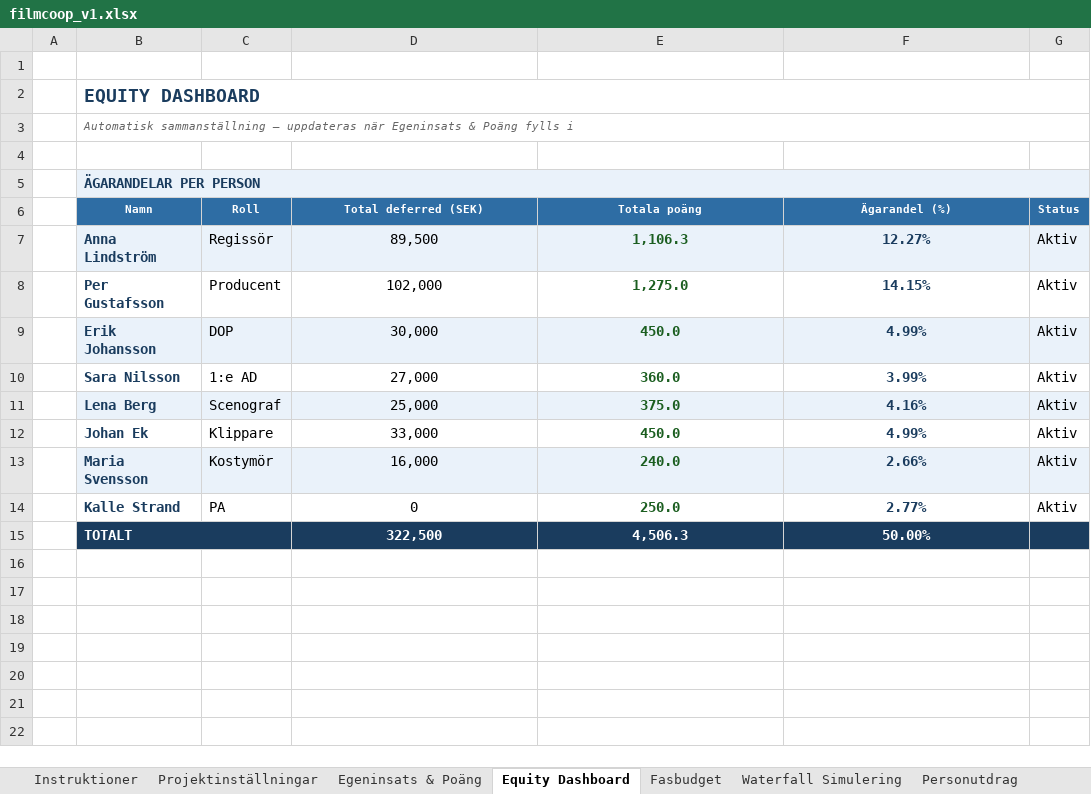
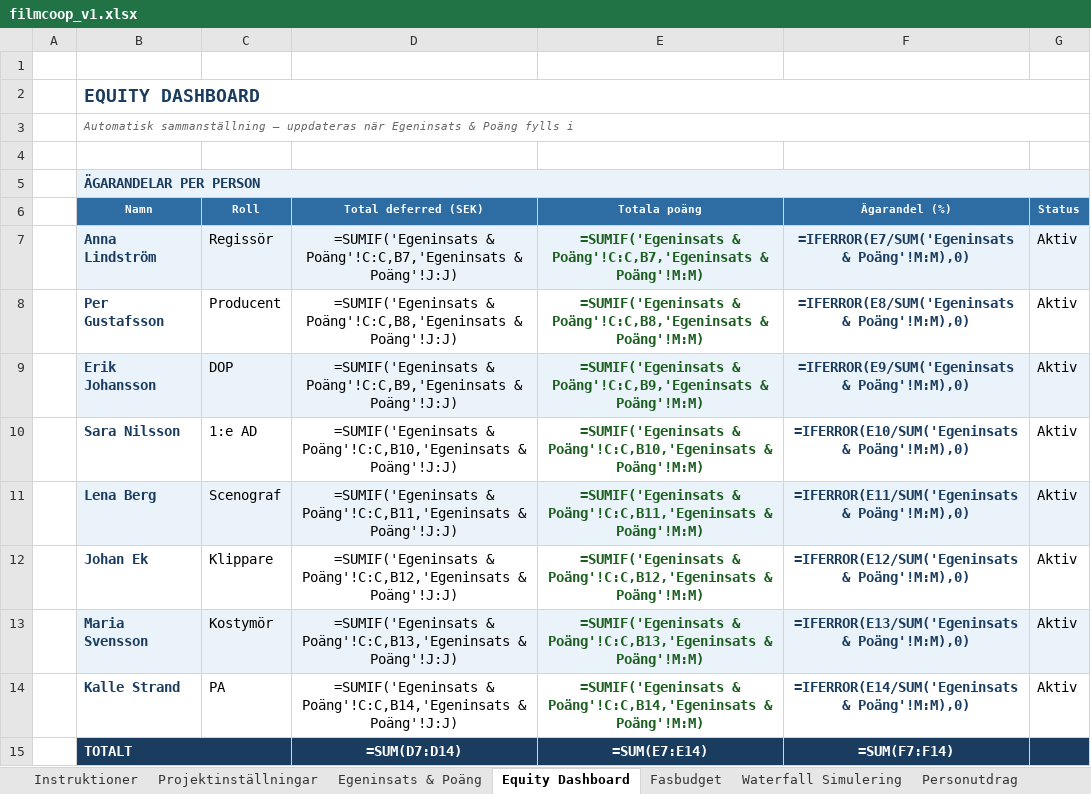
Before and after one commit to svenbox/filmcoop, an Excel workbook: tools/filmcoop_v1.xlsx, sheet Equity Dashboard, drawn as a sheet; values as stored, in another font and other column widths than the file's, no borders; formulas without a stored value are shown as written; the diff names each change by its address in the sheet, - before the commit and + after, or states it on an @@ line.

```diff
--- a/tools/filmcoop_v1.xlsx (sheet Equity Dashboard)
+++ b/tools/filmcoop_v1.xlsx (sheet Equity Dashboard)
-C5:G5 fill: #EAF2FA
+C5:G5 fill: none
-D7 (Total deferred (SEK)): 89,500
+D7 (Total deferred (SEK)): =SUMIF('Egeninsats & Poäng'!C:C,B7,'Egeninsats & Poäng'!J:J)
-E7 (Totala poäng): 1,106.3
+E7 (Totala poäng): =SUMIF('Egeninsats & Poäng'!C:C,B7,'Egeninsats & Poäng'!M:M)
-F7 (Ägarandel (%)): 12.27%
+F7 (Ägarandel (%)): =IFERROR(E7/SUM('Egeninsats & Poäng'!M:M),0)
-D8 (Total deferred (SEK)): 102,000
+D8 (Total deferred (SEK)): =SUMIF('Egeninsats & Poäng'!C:C,B8,'Egeninsats & Poäng'!J:J)
-E8 (Totala poäng): 1,275.0
+E8 (Totala poäng): =SUMIF('Egeninsats & Poäng'!C:C,B8,'Egeninsats & Poäng'!M:M)
-F8 (Ägarandel (%)): 14.15%
+F8 (Ägarandel (%)): =IFERROR(E8/SUM('Egeninsats & Poäng'!M:M),0)
-D9 (Total deferred (SEK)): 30,000
+D9 (Total deferred (SEK)): =SUMIF('Egeninsats & Poäng'!C:C,B9,'Egeninsats & Poäng'!J:J)
-E9 (Totala poäng): 450.0
+E9 (Totala poäng): =SUMIF('Egeninsats & Poäng'!C:C,B9,'Egeninsats & Poäng'!M:M)
-F9 (Ägarandel (%)): 4.99%
+F9 (Ägarandel (%)): =IFERROR(E9/SUM('Egeninsats & Poäng'!M:M),0)
-D10 (Total deferred (SEK)): 27,000
+D10 (Total deferred (SEK)): =SUMIF('Egeninsats & Poäng'!C:C,B10,'Egeninsats & Poäng'!J:J)
-E10 (Totala poäng): 360.0
+E10 (Totala poäng): =SUMIF('Egeninsats & Poäng'!C:C,B10,'Egeninsats & Poäng'!M:M)
-F10 (Ägarandel (%)): 3.99%
+F10 (Ägarandel (%)): =IFERROR(E10/SUM('Egeninsats & Poäng'!M:M),0)
-D11 (Total deferred (SEK)): 25,000
+D11 (Total deferred (SEK)): =SUMIF('Egeninsats & Poäng'!C:C,B11,'Egeninsats & Poäng'!J:J)
-E11 (Totala poäng): 375.0
+E11 (Totala poäng): =SUMIF('Egeninsats & Poäng'!C:C,B11,'Egeninsats & Poäng'!M:M)
-F11 (Ägarandel (%)): 4.16%
+F11 (Ägarandel (%)): =IFERROR(E11/SUM('Egeninsats & Poäng'!M:M),0)
-D12 (Total deferred (SEK)): 33,000
+D12 (Total deferred (SEK)): =SUMIF('Egeninsats & Poäng'!C:C,B12,'Egeninsats & Poäng'!J:J)
-E12 (Totala poäng): 450.0
+E12 (Totala poäng): =SUMIF('Egeninsats & Poäng'!C:C,B12,'Egeninsats & Poäng'!M:M)
-F12 (Ägarandel (%)): 4.99%
+F12 (Ägarandel (%)): =IFERROR(E12/SUM('Egeninsats & Poäng'!M:M),0)
-D13 (Total deferred (SEK)): 16,000
+D13 (Total deferred (SEK)): =SUMIF('Egeninsats & Poäng'!C:C,B13,'Egeninsats & Poäng'!J:J)
-E13 (Totala poäng): 240.0
+E13 (Totala poäng): =SUMIF('Egeninsats & Poäng'!C:C,B13,'Egeninsats & Poäng'!M:M)
-F13 (Ägarandel (%)): 2.66%
+F13 (Ägarandel (%)): =IFERROR(E13/SUM('Egeninsats & Poäng'!M:M),0)
-D14 (Total deferred (SEK)): 0
+D14 (Total deferred (SEK)): =SUMIF('Egeninsats & Poäng'!C:C,B14,'Egeninsats & Poäng'!J:J)
-E14 (Totala poäng): 250.0
+E14 (Totala poäng): =SUMIF('Egeninsats & Poäng'!C:C,B14,'Egeninsats & Poäng'!M:M)
-F14 (Ägarandel (%)): 2.77%
+F14 (Ägarandel (%)): =IFERROR(E14/SUM('Egeninsats & Poäng'!M:M),0)
-C15 fill: #1A3C5E
+C15 fill: none
-D15 (Total deferred (SEK)): 322,500
+D15 (Total deferred (SEK)): =SUM(D7:D14)
-E15 (Totala poäng): 4,506.3
+E15 (Totala poäng): =SUM(E7:E14)
-F15 (Ägarandel (%)): 50.00%
+F15 (Ägarandel (%)): =SUM(F7:F14)
```
Also changed, not shown: sheet Personutdrag, sheet Egeninsats & Poäng, sheet Waterfall Simulering, sheet Projektinställningar, sheet Fasbudget, sheet Instruktioner.
